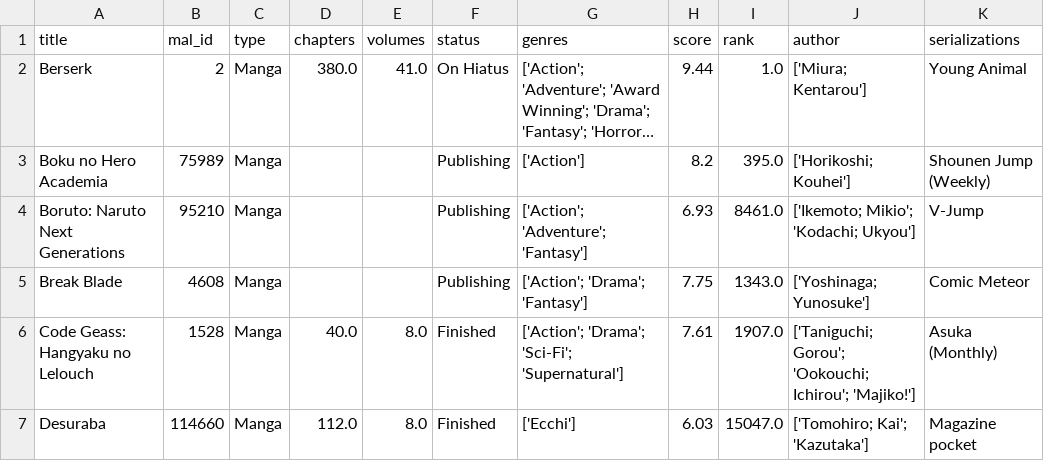
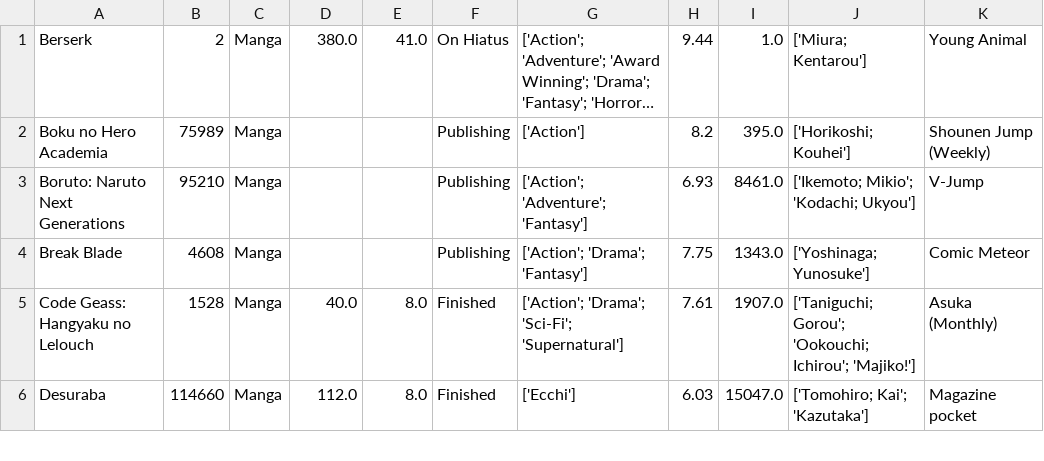
Before and after one commit to arthurafm/recomenda-anime, a CSV file: manga.csv, drawn as a sheet; only a part is shown; long unchanged cells end in …; the diff names each change by its address in the sheet, - before the commit and + after, or states it on an @@ line.

Commit message:
manga.csv novo e main aplicando os 2

```diff
--- a/manga.csv
+++ b/manga.csv
-row 1: title | mal_id | type | chapters | volumes | status | genres | score | rank | author | serializations
```
Also changed, not shown: 1 other file.
